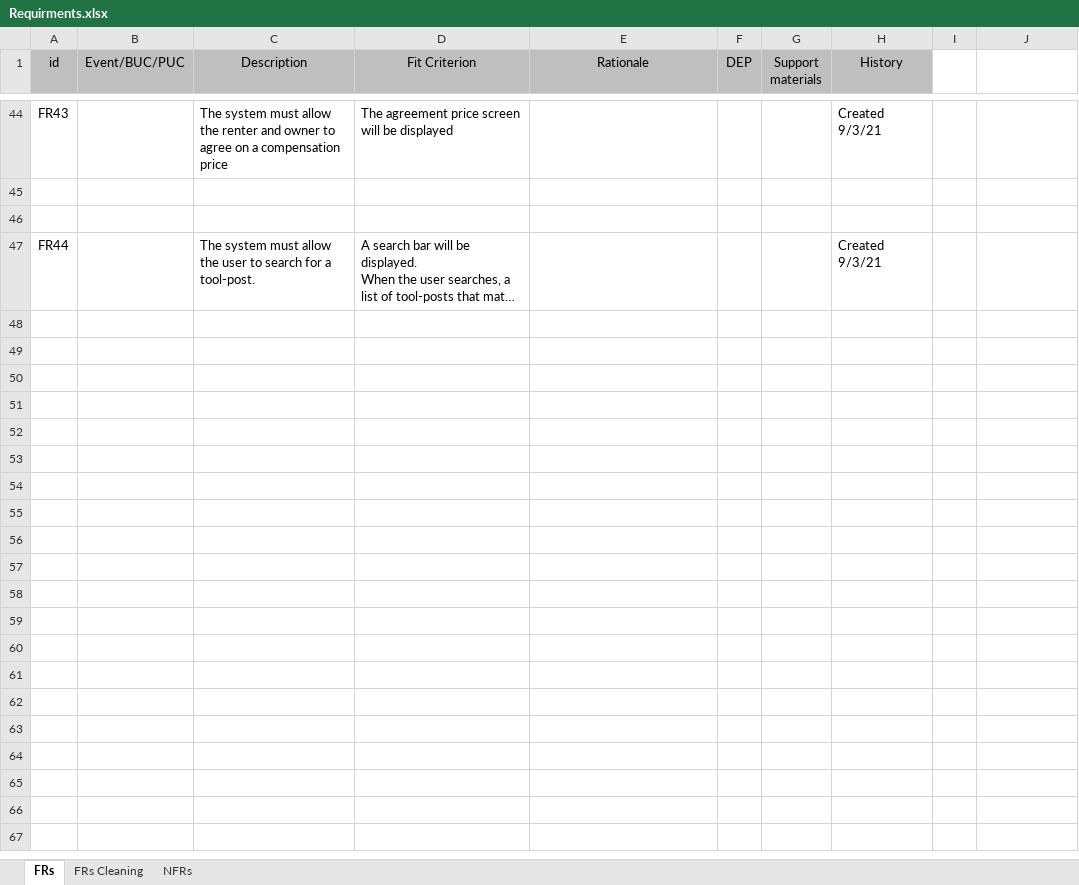
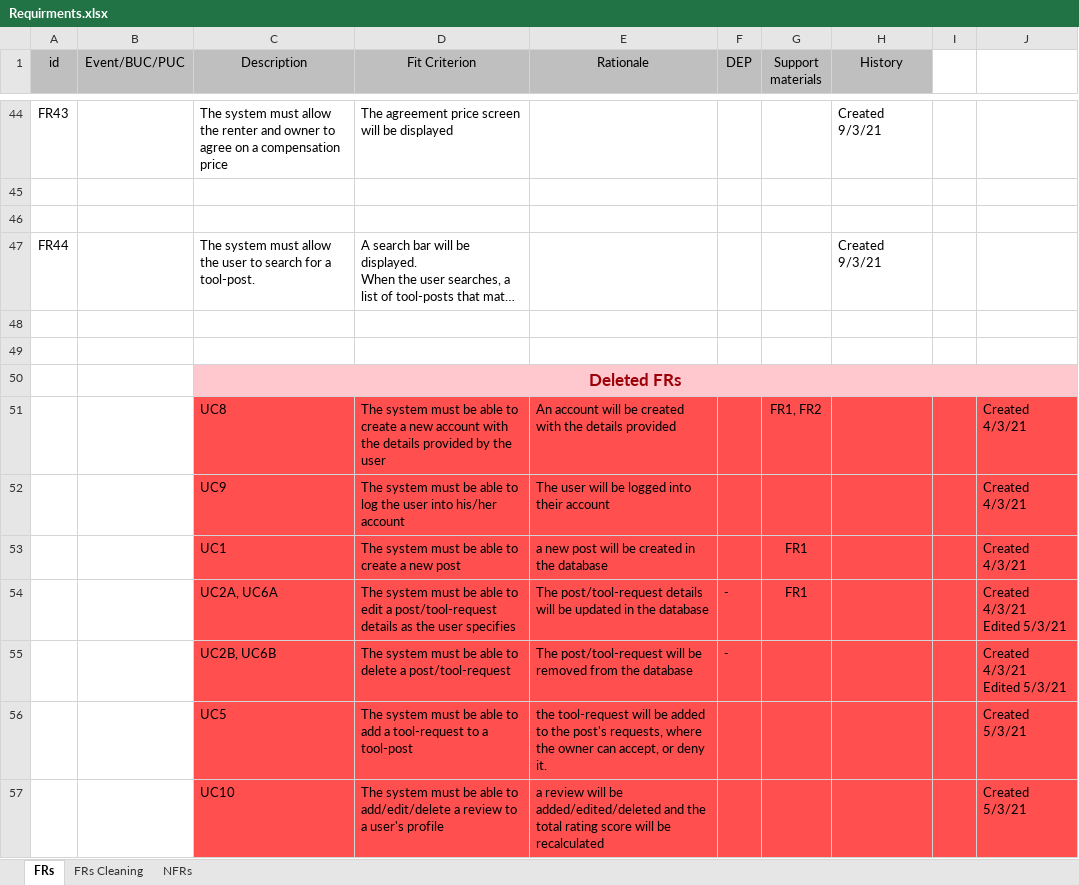
Before and after one commit to ElforL/Graduation-Project, an Excel workbook: Requirements/Requirments.xlsx, sheet FRs, drawn as a sheet; only a part is shown, gaps mark what is left out; long unchanged cells end in …; values as stored, in another font and other column widths than the file's, no borders; ↵ is a line break in a cell; the diff names each change by its address in the sheet, - before the commit and + after, or states it on an @@ line.

```diff
--- a/Requirements/Requirments.xlsx (sheet FRs)
+++ b/Requirements/Requirments.xlsx (sheet FRs)
+row 48: (empty)
+row 49: (empty)
+row 50:  |  | Deleted FRs
+row 51:  |  | UC8 | The system must be able to create a new account with the details provided by the user | An account will be created with the details provided |  | FR1, FR2 |  |  | Created 4/3/21
+row 52:  |  | UC9 | The system must be able to log the user into his/her account | The user will be logged into their account |  |  |  |  | Created 4/3/21
+row 53:  |  | UC1 | The system must be able to create a new post | a new post will be created in the database |  | FR1 |  |  | Created 4/3/21
+row 54:  |  | UC2A, UC6A | The system must be able to edit a post/tool-request details as the user specifies | The post/tool-request details will be updated in the database | - | FR1 |  |  | Created 4/3/21 ↵ Edited 5/3/21
+row 55:  |  | UC2B, UC6B | The system must be able to delete a post/tool-request | The post/tool-request will be removed from the database | - |  |  |  | Created 4/3/21 ↵ Edited 5/3/21
+row 56:  |  | UC5 | The system must be able to add a tool-request to a tool-post | the tool-request will be added to the post's requests, where the owner can accept, or deny it. |  |  |  |  | Created 5/3/21
+row 57:  |  | UC10 | The system must be able to add/edit/delete a review to a user's profile | a review will be added/edited/deleted and the total rating score will be recalculated |  |  |  |  | Created 5/3/21
```
Also changed, not shown: sheet FRs Cleaning, 1 other file.
